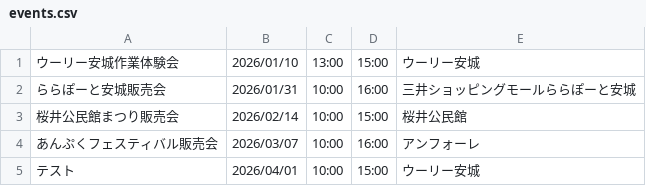
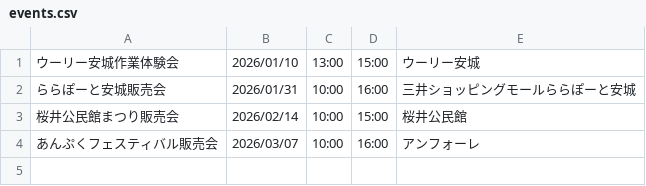
Before and after one commit to wooolyanjo-ops/woooly-event-site, a CSV file: events.csv, drawn as a sheet; the diff names each change by its address in the sheet, - before the commit and + after, or states it on an @@ line.

Commit message:
Streamlitからの自動更新

```diff
--- a/events.csv
+++ b/events.csv
-row 5: テスト | 2026/04/01 | 10:00 | 15:00 | ウーリー安城
```
